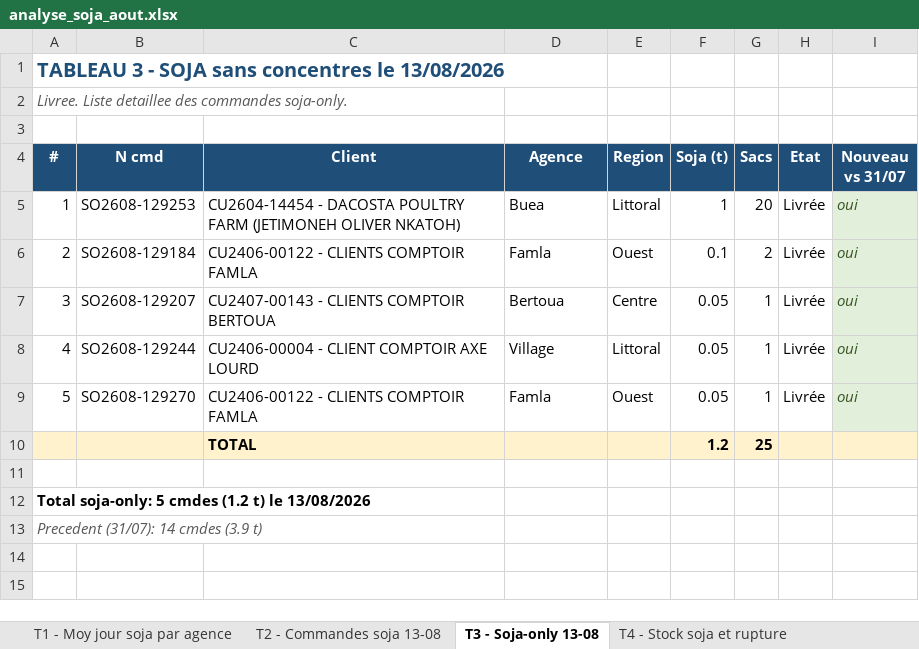
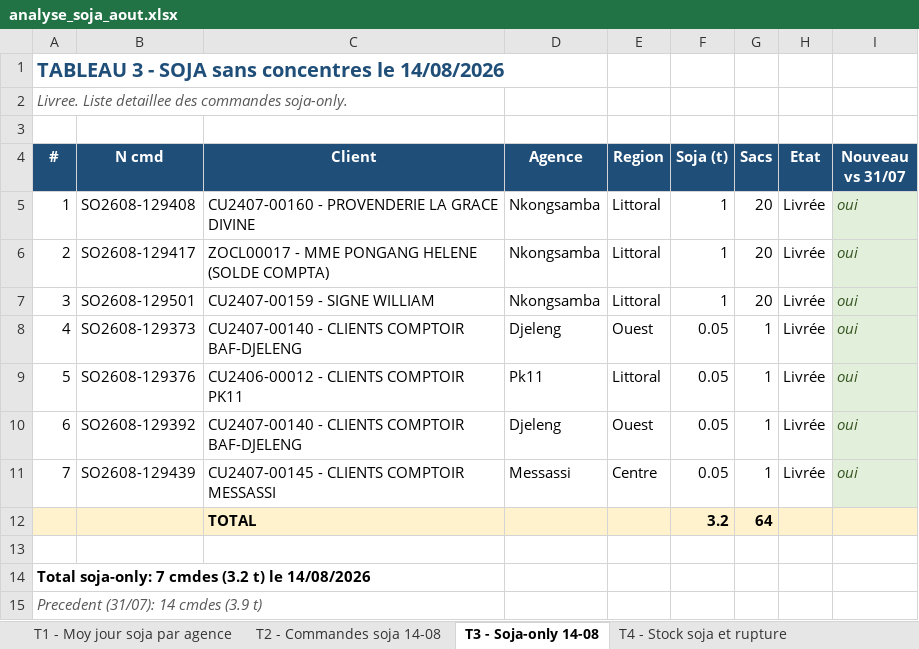
Before and after one commit to frwil/njs-sales-analysis, an Excel workbook: download/analyse_soja_aout.xlsx, sheet T3 - Soja-only 14-08, drawn as a sheet; values as stored, in another font and other column widths than the file's, no borders; removed rows and columns are numbered as before the commit, all else as after; the diff names each change by its address in the sheet, - before the commit and + after, or states it on an @@ line.

```diff
--- a/download/analyse_soja_aout.xlsx (sheet T3 - Soja-only 14-08)
+++ b/download/analyse_soja_aout.xlsx (sheet T3 - Soja-only 14-08)
-sheet tab: T2 - Commandes soja 13-08
+sheet tab: T2 - Commandes soja 14-08
-sheet tab: T3 - Soja-only 13-08
+sheet tab: T3 - Soja-only 14-08
@@ column A (#) renumbered between rows 1 and 14 @@
+row 5: 1 | SO2608-129408 | CU2407-00160 - PROVENDERIE LA GRACE DIVINE | Nkongsamba | Littoral | 1 | 20 | Livrée | oui
-B6 (N cmd): SO2608-129253
+B6 (N cmd): SO2608-129417
-C6 (Client): CU2604-14454 - DACOSTA POULTRY FARM (JETIMONEH OLIVER NKATOH)
+C6 (Client): ZOCL00017 - MME PONGANG HELENE (SOLDE COMPTA)
-D6 (Agence): Buea
+D6 (Agence): Nkongsamba
-row 6: 2 | SO2608-129184 | CU2406-00122 - CLIENTS COMPTOIR FAMLA | Famla | Ouest | 0.1 | 2 | Livrée | oui
+row 7: 3 | SO2608-129501 | CU2407-00159 - SIGNE WILLIAM | Nkongsamba | Littoral | 1 | 20 | Livrée | oui
-B8 (N cmd): SO2608-129207
+B8 (N cmd): SO2608-129373
-C8 (Client): CU2407-00143 - CLIENTS COMPTOIR BERTOUA
+C8 (Client): CU2407-00140 - CLIENTS COMPTOIR BAF-DJELENG
-D8 (Agence): Bertoua
+D8 (Agence): Djeleng
-E8 (Region): Centre
+E8 (Region): Ouest
-B9 (N cmd): SO2608-129244
+B9 (N cmd): SO2608-129376
-C9 (Client): CU2406-00004 - CLIENT COMPTOIR AXE LOURD
+C9 (Client): CU2406-00012 - CLIENTS COMPTOIR PK11
-D9 (Agence): Village
+D9 (Agence): Pk11
-B10 (N cmd): SO2608-129270
+B10 (N cmd): SO2608-129392
-C10 (Client): CU2406-00122 - CLIENTS COMPTOIR FAMLA
+C10 (Client): CU2407-00140 - CLIENTS COMPTOIR BAF-DJELENG
-D10 (Agence): Famla
+D10 (Agence): Djeleng
-row 10:  |  | TOTAL |  |  | 1.2 | 25
+row 11: 7 | SO2608-129439 | CU2407-00145 - CLIENTS COMPTOIR MESSASSI | Messassi | Centre | 0.05 | 1 | Livrée | oui
+row 12:  |  | TOTAL |  |  | 3.2 | 64
```
Also changed, not shown: sheet T2 - Commandes soja 14-08, sheet T1 - Moy jour soja par agence, sheet T4 - Stock soja et rupture, sheet T5 - Tendance Août, charts or pictures, 11 other files.
